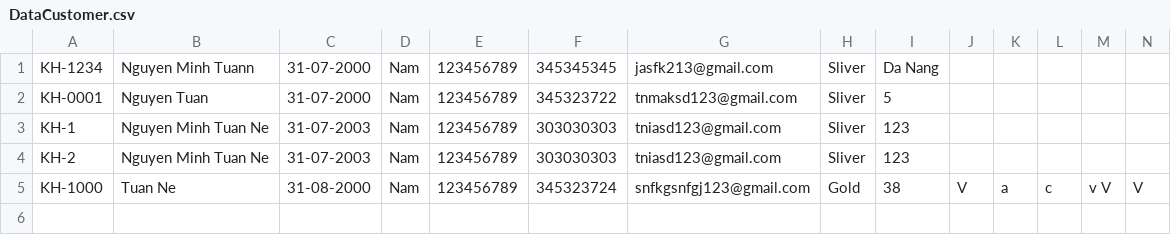
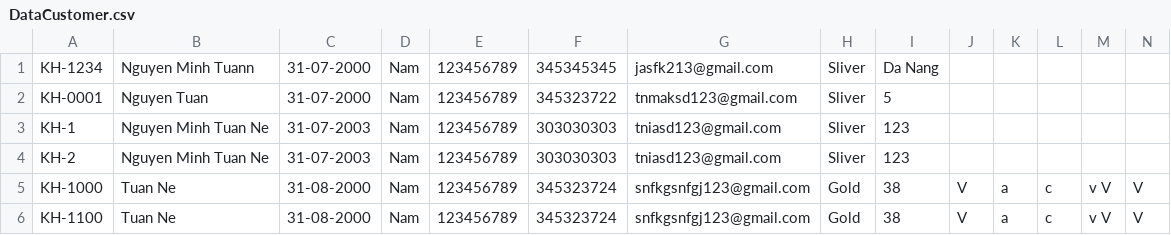
Before and after one commit to minhtuan3107/C0823G1_Nguyen_Minh_Tuan_Module2, a CSV file: src/Furama/utils/DataCustomer.csv, drawn as a sheet; the diff names each change by its address in the sheet, - before the commit and + after, or states it on an @@ line.

```diff
--- a/src/Furama/utils/DataCustomer.csv
+++ b/src/Furama/utils/DataCustomer.csv
+row 6: KH-1100 | Tuan Ne | 31-08-2000 | Nam | 123456789 | 345323724 | snfkgsnfgj123@gmail.com | Gold | 38 | V | a | c | v V | V
```
Also changed, not shown: 8 other files.
